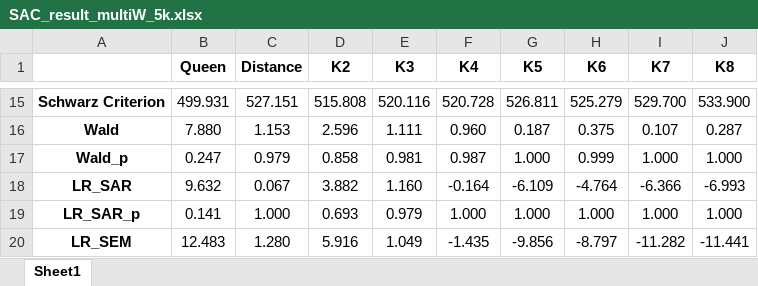
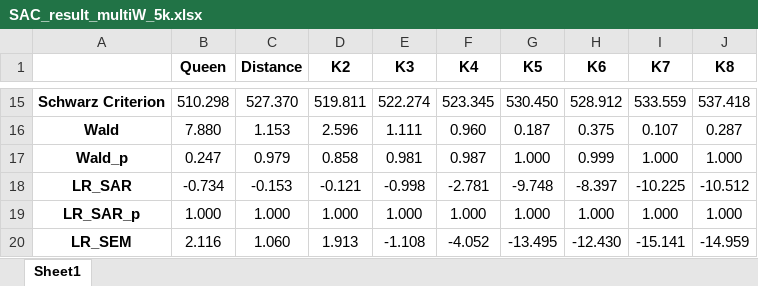
Before and after one commit to i-am-a-Yuan/thesis-lab, an Excel workbook: SAC_result_multiW_5k.xlsx, sheet Sheet1, drawn as a sheet; only a part is shown, gaps mark what is left out; values as stored, in another font and other column widths than the file's, no borders; the diff covers the shown part only; the diff names each change by its address in the sheet, - before the commit and + after, or states it on an @@ line.

```diff
--- a/SAC_result_multiW_5k.xlsx (sheet Sheet1)
+++ b/SAC_result_multiW_5k.xlsx (sheet Sheet1)
-B15 (Queen): 499.931
+B15 (Queen): 510.298
-C15 (Distance): 527.151
+C15 (Distance): 527.370
-D15 (K2): 515.808
+D15 (K2): 519.811
-E15 (K3): 520.116
+E15 (K3): 522.274
-F15 (K4): 520.728
+F15 (K4): 523.345
-G15 (K5): 526.811
+G15 (K5): 530.450
-H15 (K6): 525.279
+H15 (K6): 528.912
-I15 (K7): 529.700
+I15 (K7): 533.559
-J15 (K8): 533.900
+J15 (K8): 537.418
-B18 (Queen): 9.632
+B18 (Queen): -0.734
-C18 (Distance): 0.067
+C18 (Distance): -0.153
-D18 (K2): 3.882
+D18 (K2): -0.121
-E18 (K3): 1.160
+E18 (K3): -0.998
-F18 (K4): -0.164
+F18 (K4): -2.781
-G18 (K5): -6.109
+G18 (K5): -9.748
-H18 (K6): -4.764
+H18 (K6): -8.397
-I18 (K7): -6.366
+I18 (K7): -10.225
-J18 (K8): -6.993
+J18 (K8): -10.512
-B19 (Queen): 0.141
+B19 (Queen): 1.000
-D19 (K2): 0.693
+D19 (K2): 1.000
-E19 (K3): 0.979
+E19 (K3): 1.000
-B20 (Queen): 12.483
+B20 (Queen): 2.116
-C20 (Distance): 1.280
+C20 (Distance): 1.060
-D20 (K2): 5.916
+D20 (K2): 1.913
-E20 (K3): 1.049
+E20 (K3): -1.108
-F20 (K4): -1.435
+F20 (K4): -4.052
-G20 (K5): -9.856
+G20 (K5): -13.495
-H20 (K6): -8.797
+H20 (K6): -12.430
-I20 (K7): -11.282
+I20 (K7): -15.141
-J20 (K8): -11.441
+J20 (K8): -14.959
```
Also changed, not shown: 31 edited cells elsewhere in this sheet, OLS_results_5k.xlsx, data02.xlsx, 35 other files.
